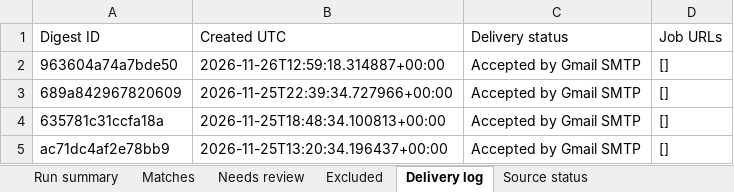
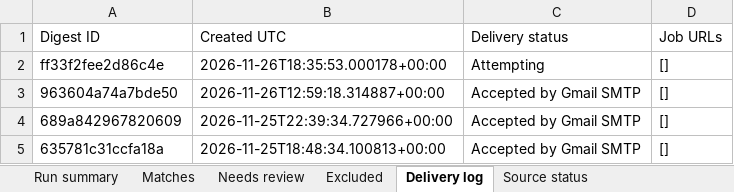
Before and after one commit to Sundharanandh/NAUKRI, an Excel workbook: Job_Tracker.xlsx, sheet Delivery log, drawn as a sheet; only a part is shown; the shorter side is filled out with more unchanged rows; values as stored, in another font and other column widths than the file's, no borders; the diff names each change by its address in the sheet, - before the commit and + after, or states it on an @@ line.

```diff
--- a/Job_Tracker.xlsx (sheet Delivery log)
+++ b/Job_Tracker.xlsx (sheet Delivery log)
+row 2: ff33f2fee2d86c4e | 2026-11-26T18:35:53.000178+00:00 | Attempting | []
```
Also changed, not shown: sheet Excluded, sheet Needs review, sheet Source status, sheet Run summary, 2 other files.
